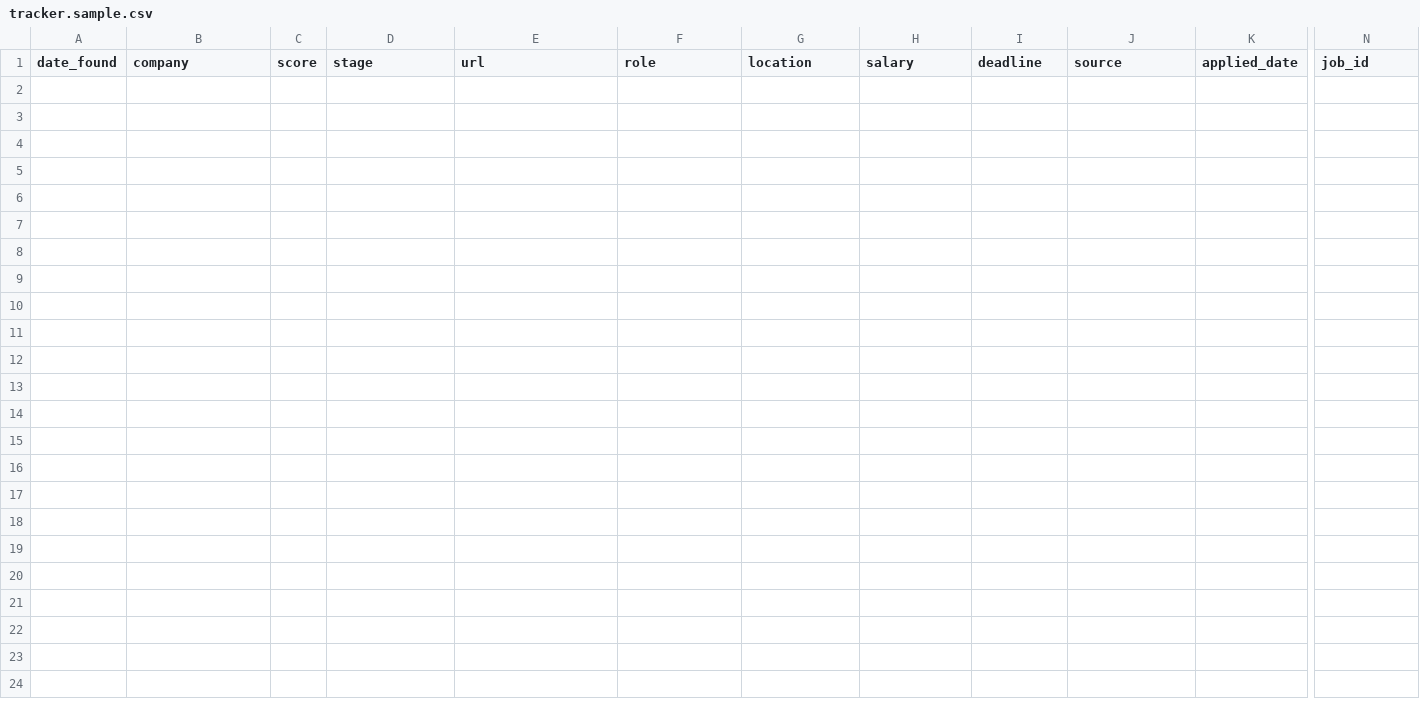
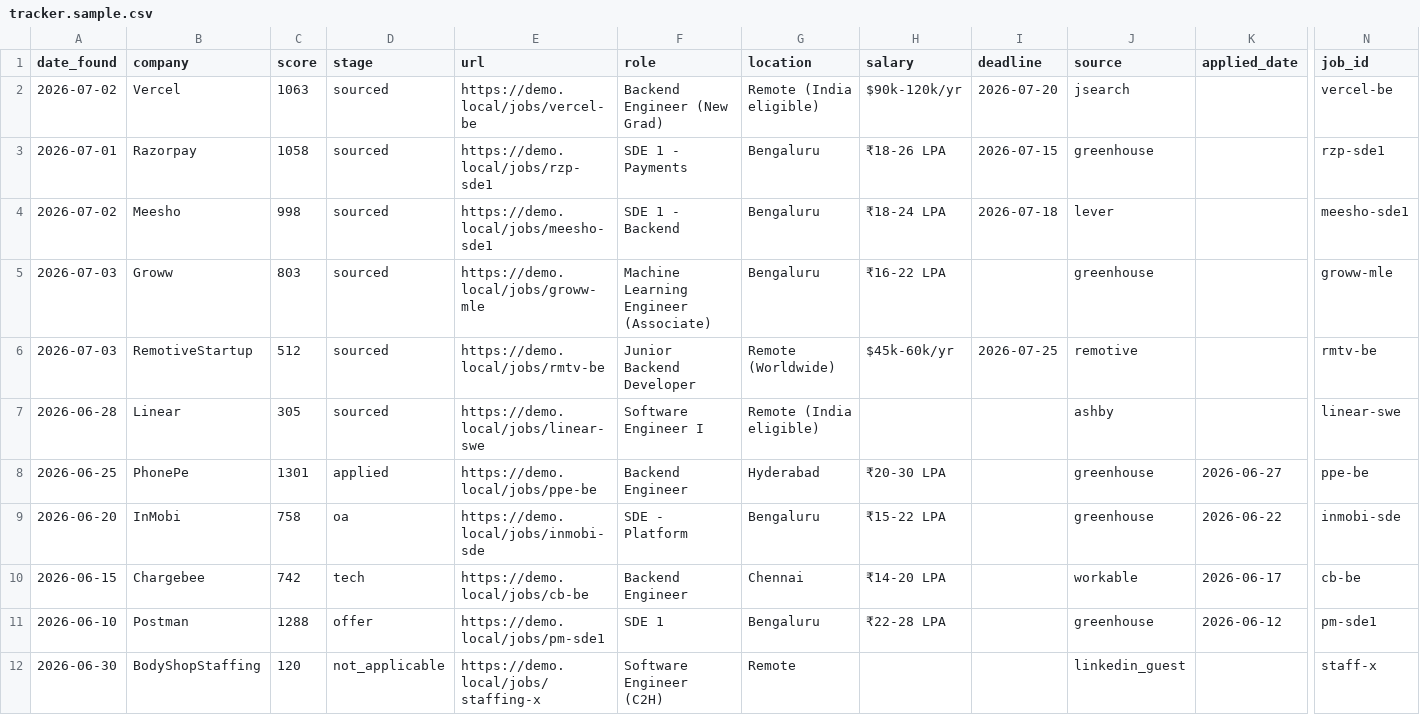
Before and after one commit to BhavyaV29/job-hunter-pipeline, a CSV file: tracker.sample.csv, drawn as a sheet; only a part is shown, gaps mark what is left out; rows hold the shown columns only; the diff names each change by its address in the sheet, - before the commit and + after, or states it on an @@ line.

```diff
--- a/tracker.sample.csv
+++ b/tracker.sample.csv
+row 2: 2026-07-02 | Vercel | 1063 | sourced | https://demo.local/jobs/vercel-be | Backend Engineer (New Grad) | Remote (India eligible) | $90k-120k/yr | 2026-07-20 | jsearch |  | vercel-be
+row 3: 2026-07-01 | Razorpay | 1058 | sourced | https://demo.local/jobs/rzp-sde1 | SDE 1 - Payments | Bengaluru | ₹18-26 LPA | 2026-07-15 | greenhouse |  | rzp-sde1
+row 4: 2026-07-02 | Meesho | 998 | sourced | https://demo.local/jobs/meesho-sde1 | SDE 1 - Backend | Bengaluru | ₹18-24 LPA | 2026-07-18 | lever |  | meesho-sde1
+row 5: 2026-07-03 | Groww | 803 | sourced | https://demo.local/jobs/groww-mle | Machine Learning Engineer (Associate) | Bengaluru | ₹16-22 LPA |  | greenhouse |  | groww-mle
+row 6: 2026-07-03 | RemotiveStartup | 512 | sourced | https://demo.local/jobs/rmtv-be | Junior Backend Developer | Remote (Worldwide) | $45k-60k/yr | 2026-07-25 | remotive |  | rmtv-be
+row 7: 2026-06-28 | Linear | 305 | sourced | https://demo.local/jobs/linear-swe | Software Engineer I | Remote (India eligible) |  |  | ashby |  | linear-swe
+row 8: 2026-06-25 | PhonePe | 1301 | applied | https://demo.local/jobs/ppe-be | Backend Engineer | Hyderabad | ₹20-30 LPA |  | greenhouse | 2026-06-27 | ppe-be
+row 9: 2026-06-20 | InMobi | 758 | oa | https://demo.local/jobs/inmobi-sde | SDE - Platform | Bengaluru | ₹15-22 LPA |  | greenhouse | 2026-06-22 | inmobi-sde
+row 10: 2026-06-15 | Chargebee | 742 | tech | https://demo.local/jobs/cb-be | Backend Engineer | Chennai | ₹14-20 LPA |  | workable | 2026-06-17 | cb-be
+row 11: 2026-06-10 | Postman | 1288 | offer | https://demo.local/jobs/pm-sde1 | SDE 1 | Bengaluru | ₹22-28 LPA |  | greenhouse | 2026-06-12 | pm-sde1
+row 12: 2026-06-30 | BodyShopStaffing | 120 | not_applicable | https://demo.local/jobs/staffing-x | Software Engineer (C2H) | Remote |  |  | linkedin_guest |  | staff-x
```
Also changed, not shown: 30 other files.
